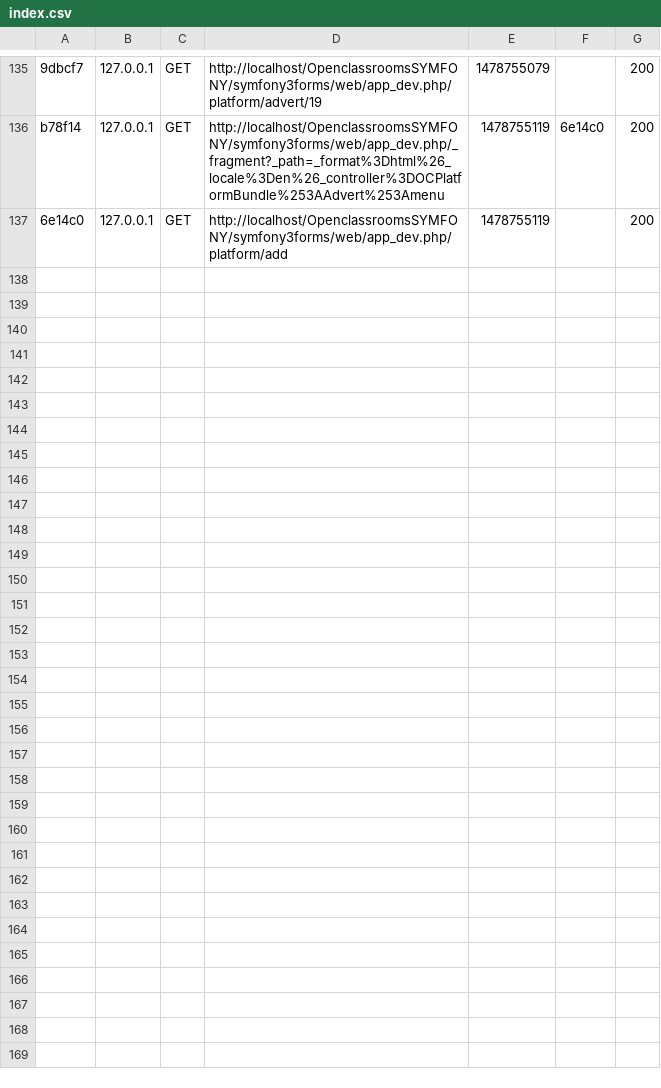
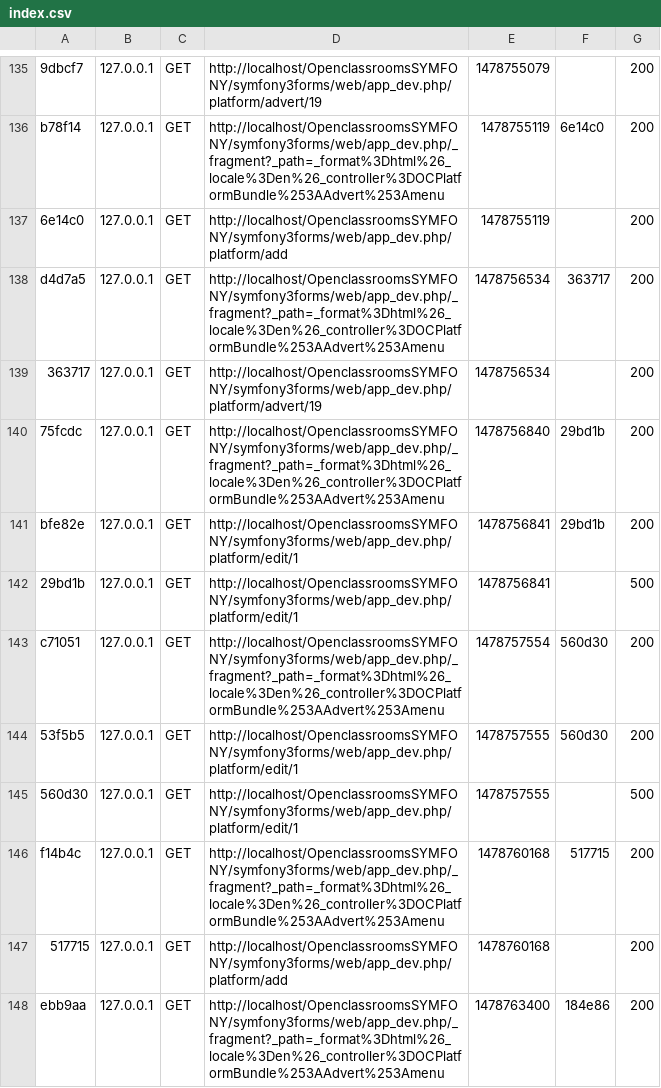
Before and after one commit to moueza/symfony3formsPartie4cours1, a CSV file: var/cache/dev/profiler/index.csv, drawn as a sheet; only a part is shown, gaps mark what is left out; the diff covers the shown part only; the diff names each change by its address in the sheet, - before the commit and + after, or states it on an @@ line.

Commit message:
form inheritance edit serialisation OK

```diff
--- a/var/cache/dev/profiler/index.csv
+++ b/var/cache/dev/profiler/index.csv
+row 138: d4d7a5 | 127.0.0.1 | GET | http://localhost/OpenclassroomsSYMFONY/symfony3forms/web/app_dev.php/_fragment?_path=_format%3Dhtml%26_locale%3Den%26_controller%3DOCPlatformBundle%253AAdvert%253Amenu | 1478756534 | 363717 | 200
+row 139: 363717 | 127.0.0.1 | GET | http://localhost/OpenclassroomsSYMFONY/symfony3forms/web/app_dev.php/platform/advert/19 | 1478756534 |  | 200
+row 140: 75fcdc | 127.0.0.1 | GET | http://localhost/OpenclassroomsSYMFONY/symfony3forms/web/app_dev.php/_fragment?_path=_format%3Dhtml%26_locale%3Den%26_controller%3DOCPlatformBundle%253AAdvert%253Amenu | 1478756840 | 29bd1b | 200
+row 141: bfe82e | 127.0.0.1 | GET | http://localhost/OpenclassroomsSYMFONY/symfony3forms/web/app_dev.php/platform/edit/1 | 1478756841 | 29bd1b | 200
+row 142: 29bd1b | 127.0.0.1 | GET | http://localhost/OpenclassroomsSYMFONY/symfony3forms/web/app_dev.php/platform/edit/1 | 1478756841 |  | 500
+row 143: c71051 | 127.0.0.1 | GET | http://localhost/OpenclassroomsSYMFONY/symfony3forms/web/app_dev.php/_fragment?_path=_format%3Dhtml%26_locale%3Den%26_controller%3DOCPlatformBundle%253AAdvert%253Amenu | 1478757554 | 560d30 | 200
+row 144: 53f5b5 | 127.0.0.1 | GET | http://localhost/OpenclassroomsSYMFONY/symfony3forms/web/app_dev.php/platform/edit/1 | 1478757555 | 560d30 | 200
+row 145: 560d30 | 127.0.0.1 | GET | http://localhost/OpenclassroomsSYMFONY/symfony3forms/web/app_dev.php/platform/edit/1 | 1478757555 |  | 500
+row 146: f14b4c | 127.0.0.1 | GET | http://localhost/OpenclassroomsSYMFONY/symfony3forms/web/app_dev.php/_fragment?_path=_format%3Dhtml%26_locale%3Den%26_controller%3DOCPlatformBundle%253AAdvert%253Amenu | 1478760168 | 517715 | 200
+row 147: 517715 | 127.0.0.1 | GET | http://localhost/OpenclassroomsSYMFONY/symfony3forms/web/app_dev.php/platform/add | 1478760168 |  | 200
+row 148: ebb9aa | 127.0.0.1 | GET | http://localhost/OpenclassroomsSYMFONY/symfony3forms/web/app_dev.php/_fragment?_path=_format%3Dhtml%26_locale%3Den%26_controller%3DOCPlatformBundle%253AAdvert%253Amenu | 1478763400 | 184e86 | 200
```
Also changed, not shown: 11 added rows elsewhere in this file, 16 other files.
